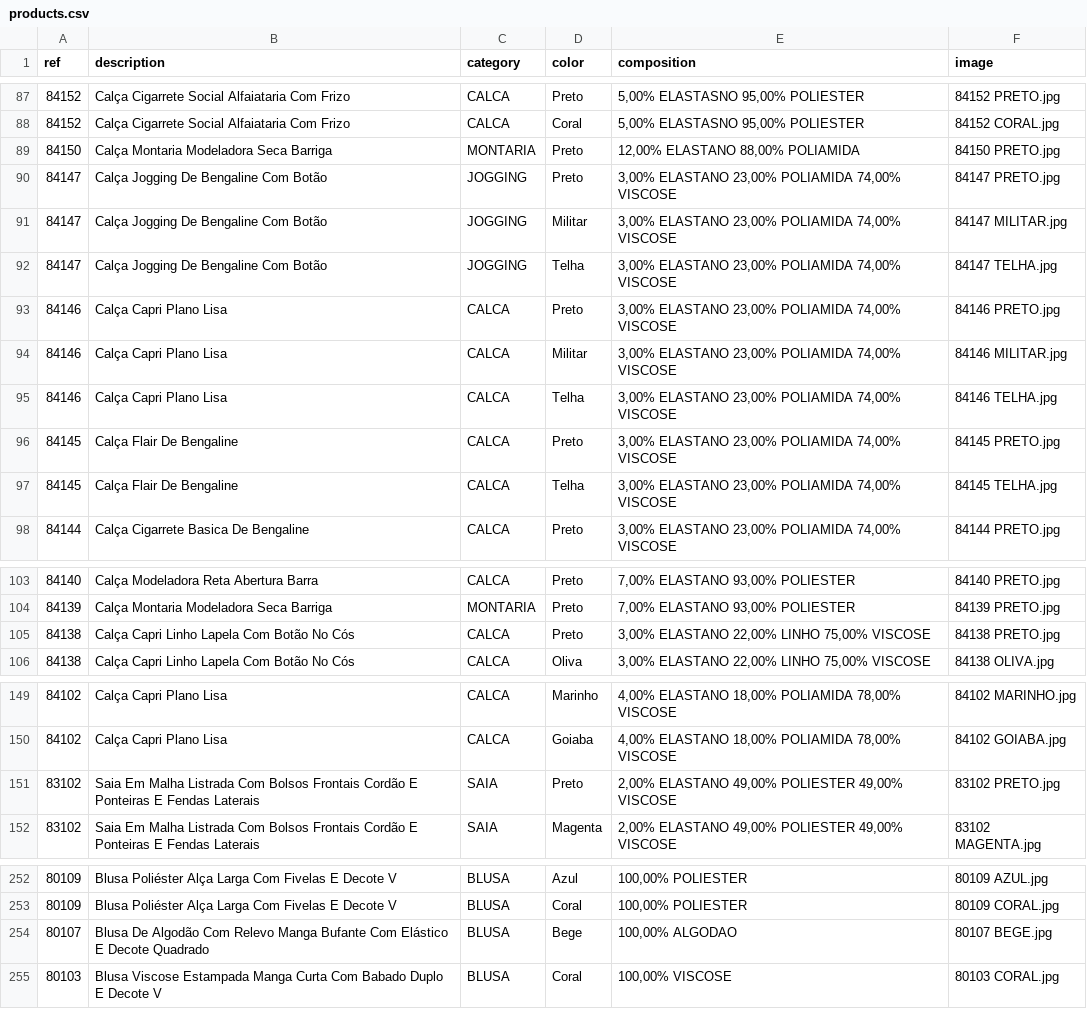
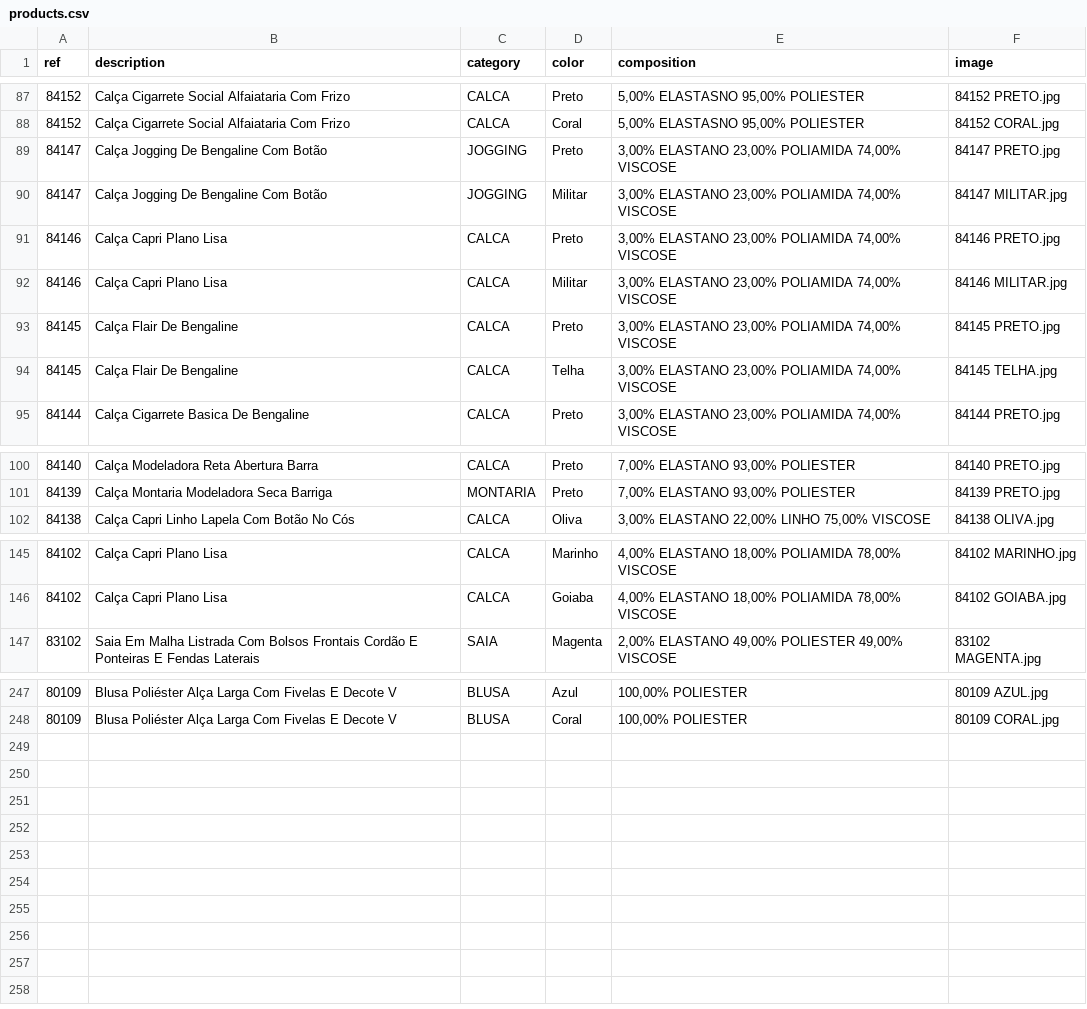
Before and after one commit to victor26sp/Projeto---up4, a CSV file: products.csv, drawn as a sheet; only a part is shown, gaps mark what is left out; the diff names each change by its address in the sheet, - before the commit and + after, or states it on an @@ line.

```diff
--- a/products.csv
+++ b/products.csv
-row 89: 84150 | Calça Montaria Modeladora Seca Barriga | MONTARIA | Preto | 12,00% ELASTANO 88,00% POLIAMIDA | 84150 PRETO.jpg
-row 92: 84147 | Calça Jogging De Bengaline Com Botão | JOGGING | Telha | 3,00% ELASTANO 23,00% POLIAMIDA 74,00% VISCOSE | 84147 TELHA.jpg
-row 95: 84146 | Calça Capri Plano Lisa | CALCA | Telha | 3,00% ELASTANO 23,00% POLIAMIDA 74,00% VISCOSE | 84146 TELHA.jpg
-row 105: 84138 | Calça Capri Linho Lapela Com Botão No Cós | CALCA | Preto | 3,00% ELASTANO 22,00% LINHO 75,00% VISCOSE | 84138 PRETO.jpg
-row 151: 83102 | Saia Em Malha Listrada Com Bolsos Frontais Cordão E Ponteiras E Fendas Laterais | SAIA | Preto | 2,00% ELASTANO 49,00% POLIESTER 49,00% VISCOSE | 83102 PRETO.jpg
-row 254: 80107 | Blusa De Algodão Com Relevo Manga Bufante Com Elástico E Decote Quadrado | BLUSA | Bege | 100,00% ALGODAO | 80107 BEGE.jpg
-row 255: 80103 | Blusa Viscose Estampada Manga Curta Com Babado Duplo E Decote V | BLUSA | Coral | 100,00% VISCOSE | 80103 CORAL.jpg
```
Also changed, not shown: 58 other files.
